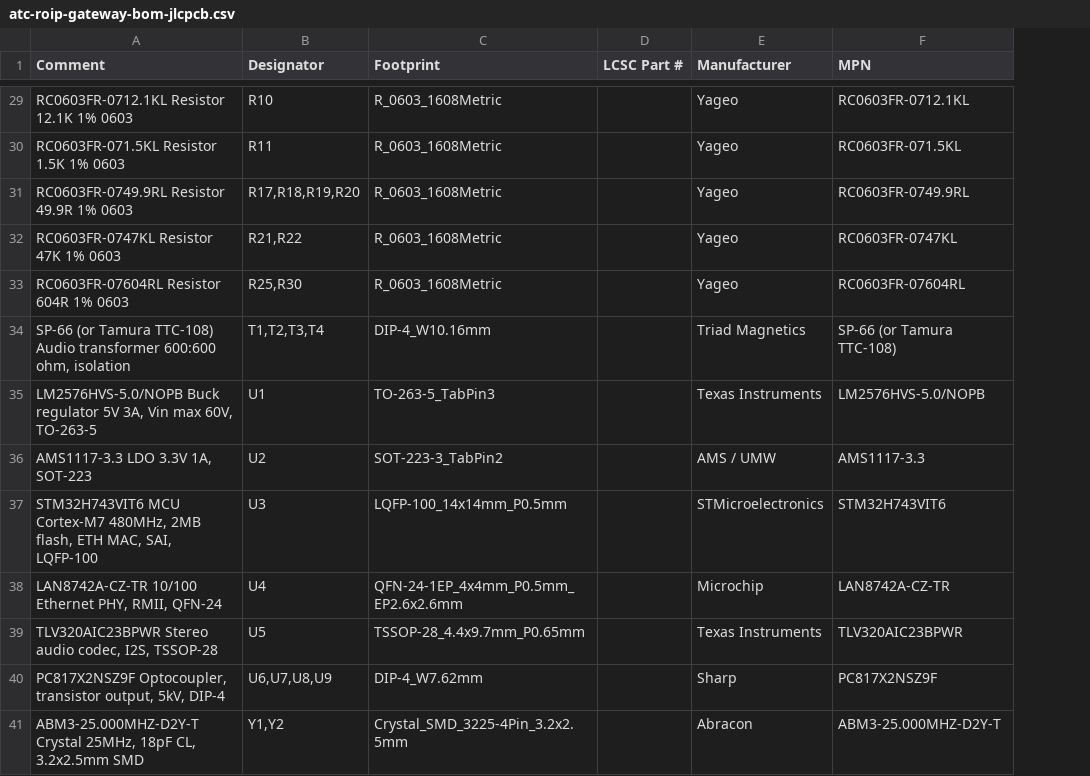
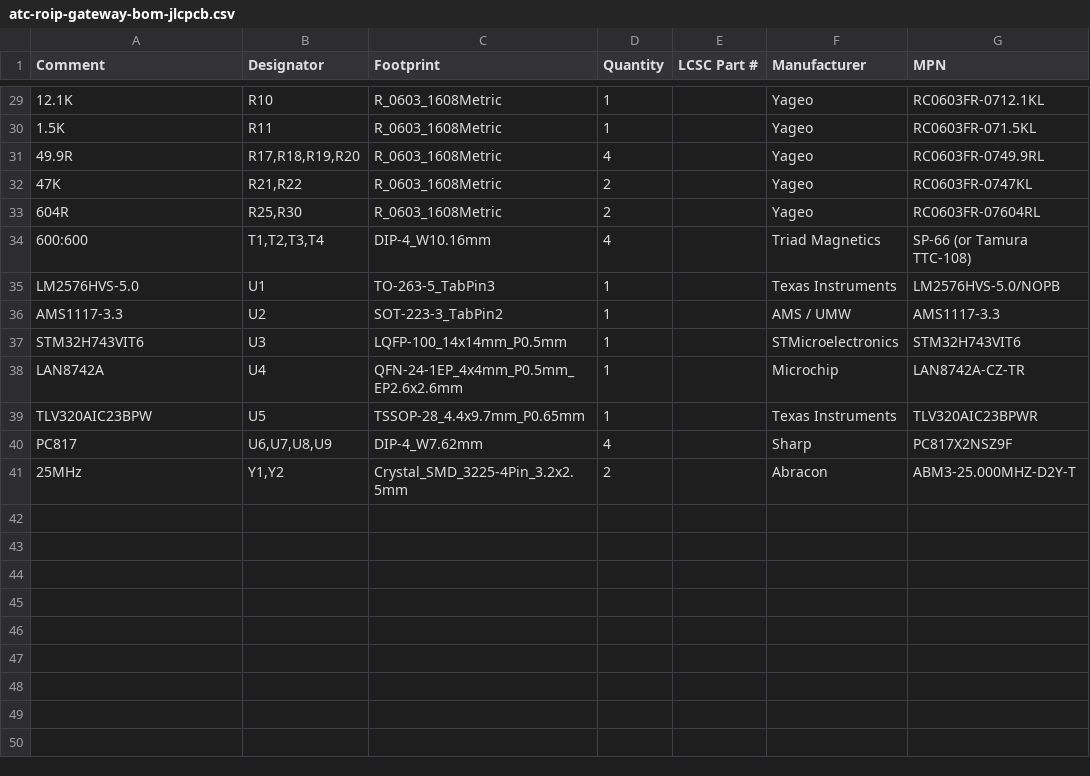
Before and after one commit to ajisrawi/atc-roip-gateway, a CSV file: hardware/atc-roip-gateway/fab/atc-roip-gateway-bom-jlcpcb.csv, drawn as a sheet; only a part is shown, gaps mark what is left out; the diff covers the shown part only; the diff names each change by its address in the sheet, - before the commit and + after, or states it on an @@ line.

```diff
--- a/hardware/atc-roip-gateway/fab/atc-roip-gateway-bom-jlcpcb.csv
+++ b/hardware/atc-roip-gateway/fab/atc-roip-gateway-bom-jlcpcb.csv
+column D (Quantity), rows 29-41: 1 | 1 | 4 | 2 | 2 | 4 | 1 | 1 | 1 | 1 | 1 | 4 | 2
-A29 (Comment): RC0603FR-0712.1KL Resistor 12.1K 1% 0603
+A29 (Comment): 12.1K
-A30 (Comment): RC0603FR-071.5KL Resistor 1.5K 1% 0603
+A30 (Comment): 1.5K
-A31 (Comment): RC0603FR-0749.9RL Resistor 49.9R 1% 0603
+A31 (Comment): 49.9R
-A32 (Comment): RC0603FR-0747KL Resistor 47K 1% 0603
+A32 (Comment): 47K
-A33 (Comment): RC0603FR-07604RL Resistor 604R 1% 0603
+A33 (Comment): 604R
-A34 (Comment): SP-66 (or Tamura TTC-108) Audio transformer 600:600 ohm, isolation
+A34 (Comment): 600:600
-A35 (Comment): LM2576HVS-5.0/NOPB Buck regulator 5V 3A, Vin max 60V, TO-263-5
+A35 (Comment): LM2576HVS-5.0
-A36 (Comment): AMS1117-3.3 LDO 3.3V 1A, SOT-223
+A36 (Comment): AMS1117-3.3
-A37 (Comment): STM32H743VIT6 MCU Cortex-M7 480MHz, 2MB flash, ETH MAC, SAI, LQFP-100
+A37 (Comment): STM32H743VIT6
-A38 (Comment): LAN8742A-CZ-TR 10/100 Ethernet PHY, RMII, QFN-24
+A38 (Comment): LAN8742A
-A39 (Comment): TLV320AIC23BPWR Stereo audio codec, I2S, TSSOP-28
+A39 (Comment): TLV320AIC23BPW
-A40 (Comment): PC817X2NSZ9F Optocoupler, transistor output, 5kV, DIP-4
+A40 (Comment): PC817
-A41 (Comment): ABM3-25.000MHZ-D2Y-T Crystal 25MHz, 18pF CL, 3.2x2.5mm SMD
+A41 (Comment): 25MHz
```
Also changed, not shown: 27 edited cells elsewhere in this file, 1 other file.
